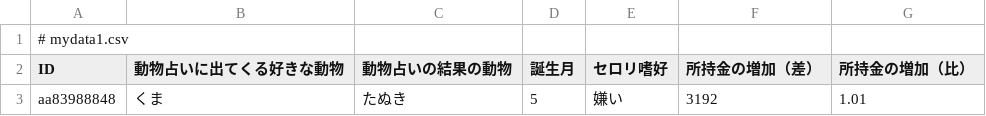
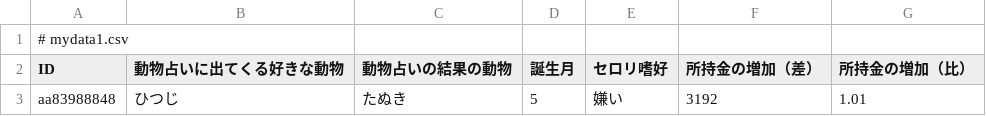
Before and after one commit to helmenov/2021psp2, a CSV file: ex/day06/mydata1.csv, drawn as a sheet.

```diff
--- a/ex/day06/mydata1.csv
+++ b/ex/day06/mydata1.csv
@@ -2,2 +2,2 @@
 ID, 動物占いに出てくる好きな動物, 動物占いの結果の動物, 誕生月, セロリ嗜好, 所持金の増加（差）, 所持金の増加（比）
-aa83988848, くま, たぬき, 5, 嫌い, 3192, 1.01
+aa83988848, ひつじ, たぬき, 5, 嫌い, 3192, 1.01
```
Also changed, not shown: 1 other file.
